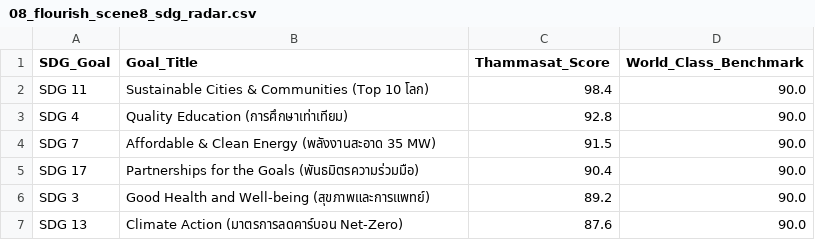
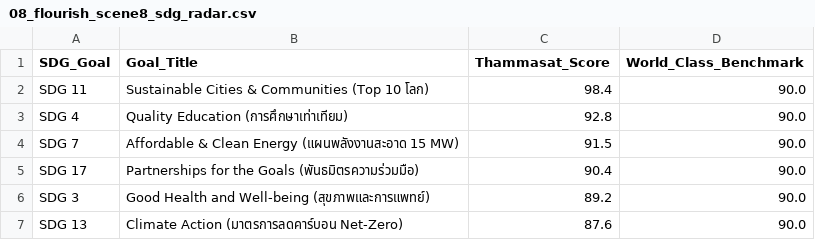
Before and after one commit to kondee-rgb/BI304-Thammasat-Data-Storytelling, a CSV file: flourish_data/08_flourish_scene8_sdg_radar.csv, drawn as a sheet.

Commit message:
feat: apply BI304-changed-files package (verified data parity, updated CSVs, refined animations and cache-busting)

```diff
--- a/flourish_data/08_flourish_scene8_sdg_radar.csv
+++ b/flourish_data/08_flourish_scene8_sdg_radar.csv
@@ -3,3 +3,3 @@ SDG 11,Sustainable Cities & Communities (Top 10 โลก),98.4,90.0
 SDG 4,Quality Education (การศึกษาเท่าเทียม),92.8,90.0
-SDG 7,Affordable & Clean Energy (พลังงานสะอาด 35 MW),91.5,90.0
+SDG 7,Affordable & Clean Energy (แผนพลังงานสะอาด 15 MW),91.5,90.0
 SDG 17,Partnerships for the Goals (พันธมิตรความร่วมมือ),90.4,90.0
```
Also changed, not shown: flourish_data/02_flourish_scene2_campus_locations.csv, flourish_data/04_flourish_scene4_gender_diversity.csv, 7 other files.
